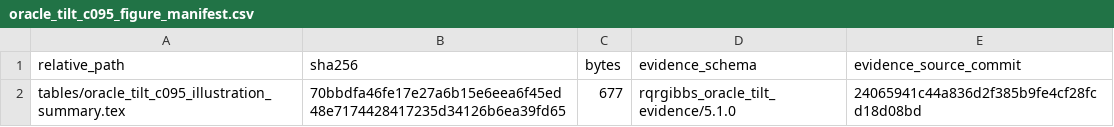
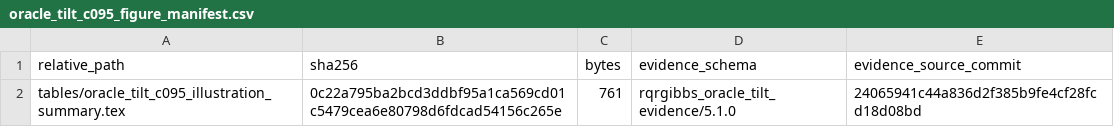
Before and after one commit to AntonioAPDL/RQR-GIBBS, a CSV file: figures/generated/oracle_tilt_c095_figure_manifest.csv, drawn as a sheet.

```diff
--- a/figures/generated/oracle_tilt_c095_figure_manifest.csv
+++ b/figures/generated/oracle_tilt_c095_figure_manifest.csv
@@ -1,2 +1,2 @@
 "relative_path","sha256","bytes","evidence_schema","evidence_source_commit"
-"tables/oracle_tilt_c095_illustration_summary.tex","70bbdfa46fe17e27a6b15e6eea6f45ed48e7174428417235d34126b6ea39fd65",677,"rqrgibbs_oracle_tilt_evidence/5.1.0","24065941c44a836d2f385b9fe4cf28fcd18d08bd"
+"tables/oracle_tilt_c095_illustration_summary.tex","0c22a795ba2bcd3ddbf95a1ca569cd01c5479cea6e80798d6fdcad54156c265e",761,"rqrgibbs_oracle_tilt_evidence/5.1.0","24065941c44a836d2f385b9fe4cf28fcd18d08bd"
```
Also changed, not shown: 29 other files.
